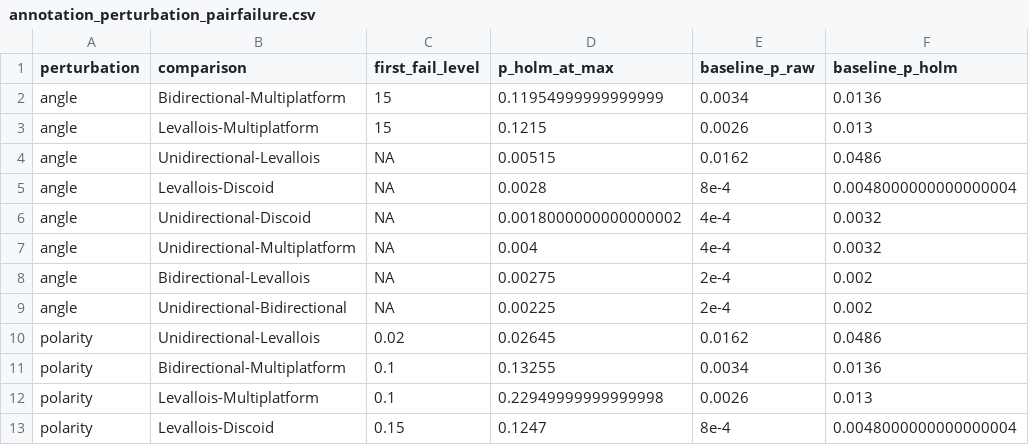
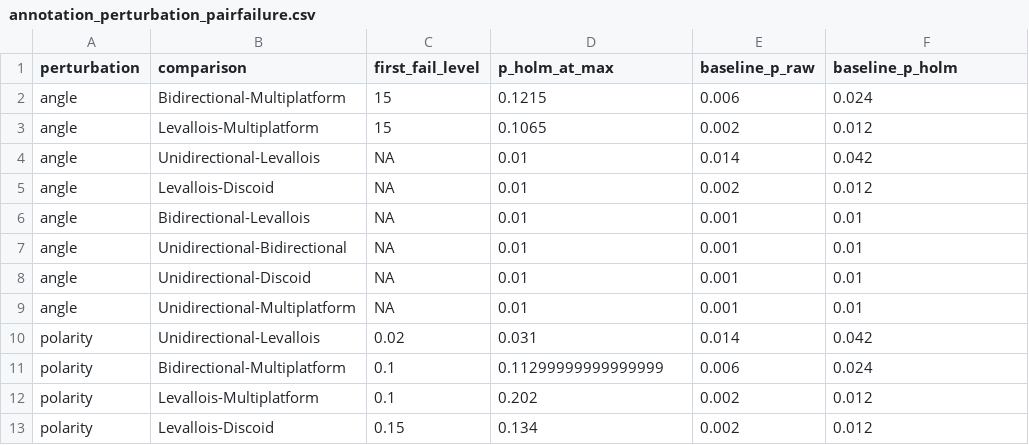
Before and after one commit to PeiyuanXiao/SPHARM_analysis, a CSV file: analysis/robustness/annotation_perturbation/annotation_perturbation_pairfailure.csv, drawn as a sheet; only a part is shown; the diff covers the shown part only.

```diff
--- a/analysis/robustness/annotation_perturbation/annotation_perturbation_pairfailure.csv
+++ b/analysis/robustness/annotation_perturbation/annotation_perturbation_pairfailure.csv
@@ -1,13 +1,13 @@
 perturbation,comparison,first_fail_level,p_holm_at_max,baseline_p_raw,baseline_p_holm
-angle,Bidirectional-Multiplatform,15,0.11954999999999999,0.0034,0.0136
-angle,Levallois-Multiplatform,15,0.1215,0.0026,0.013
-angle,Unidirectional-Levallois,NA,0.00515,0.0162,0.0486
-angle,Levallois-Discoid,NA,0.0028,8e-4,0.0048000000000000004
-angle,Unidirectional-Discoid,NA,0.0018000000000000002,4e-4,0.0032
-angle,Unidirectional-Multiplatform,NA,0.004,4e-4,0.0032
-angle,Bidirectional-Levallois,NA,0.00275,2e-4,0.002
-angle,Unidirectional-Bidirectional,NA,0.00225,2e-4,0.002
-polarity,Unidirectional-Levallois,0.02,0.02645,0.0162,0.0486
-polarity,Bidirectional-Multiplatform,0.1,0.13255,0.0034,0.0136
-polarity,Levallois-Multiplatform,0.1,0.22949999999999998,0.0026,0.013
-polarity,Levallois-Discoid,0.15,0.1247,8e-4,0.0048000000000000004
+angle,Bidirectional-Multiplatform,15,0.1215,0.006,0.024
+angle,Levallois-Multiplatform,15,0.1065,0.002,0.012
+angle,Unidirectional-Levallois,NA,0.01,0.014,0.042
+angle,Levallois-Discoid,NA,0.01,0.002,0.012
+angle,Bidirectional-Levallois,NA,0.01,0.001,0.01
+angle,Unidirectional-Bidirectional,NA,0.01,0.001,0.01
+angle,Unidirectional-Discoid,NA,0.01,0.001,0.01
+angle,Unidirectional-Multiplatform,NA,0.01,0.001,0.01
+polarity,Unidirectional-Levallois,0.02,0.031,0.014,0.042
+polarity,Bidirectional-Multiplatform,0.1,0.11299999999999999,0.006,0.024
+polarity,Levallois-Multiplatform,0.1,0.202,0.002,0.012
+polarity,Levallois-Discoid,0.15,0.134,0.002,0.012
```
Also changed, not shown: 1 added row, 1 removed row and 9 edited cells elsewhere in this file, analysis/robustness/annotation_perturbation/annotation_perturbation_angle.csv, analysis/robustness/annotation_perturbation/annotation_perturbation_angle_three_methods.csv, 12 other files.
